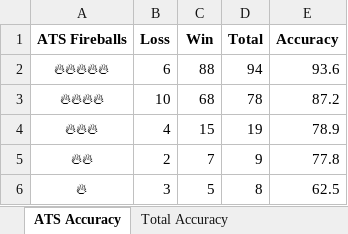
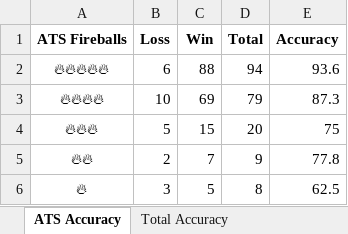
Before and after one commit to radgator13/scratchmodel, an Excel workbook: fireball_accuracy_report.xlsx, sheet ATS Accuracy, drawn as a sheet; values as stored, in another font and other column widths than the file's, no borders; the diff names each change by its address in the sheet, - before the commit and + after, or states it on an @@ line.

Commit message:
Auto-push with fireball accuracy report [2025-04-17 03:35 PM]

```diff
--- a/fireball_accuracy_report.xlsx (sheet ATS Accuracy)
+++ b/fireball_accuracy_report.xlsx (sheet ATS Accuracy)
-C3 (Win): 68
+C3 (Win): 69
-D3 (Total): 78
+D3 (Total): 79
-E3 (Accuracy): 87.2
+E3 (Accuracy): 87.3
-B4 (Loss): 4
+B4 (Loss): 5
-D4 (Total): 19
+D4 (Total): 20
-E4 (Accuracy): 78.9
+E4 (Accuracy): 75
```
Also changed, not shown: sheet Total Accuracy, 1 other file.
